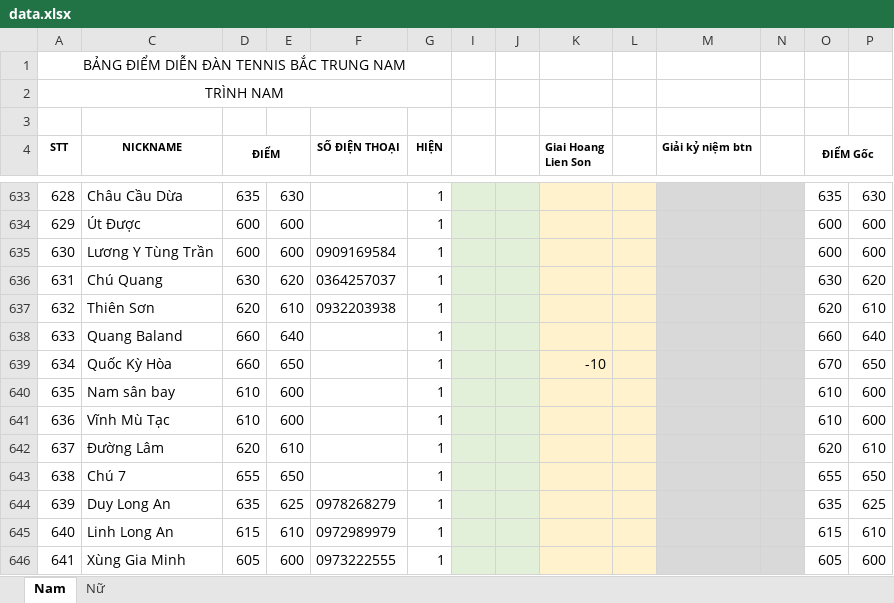
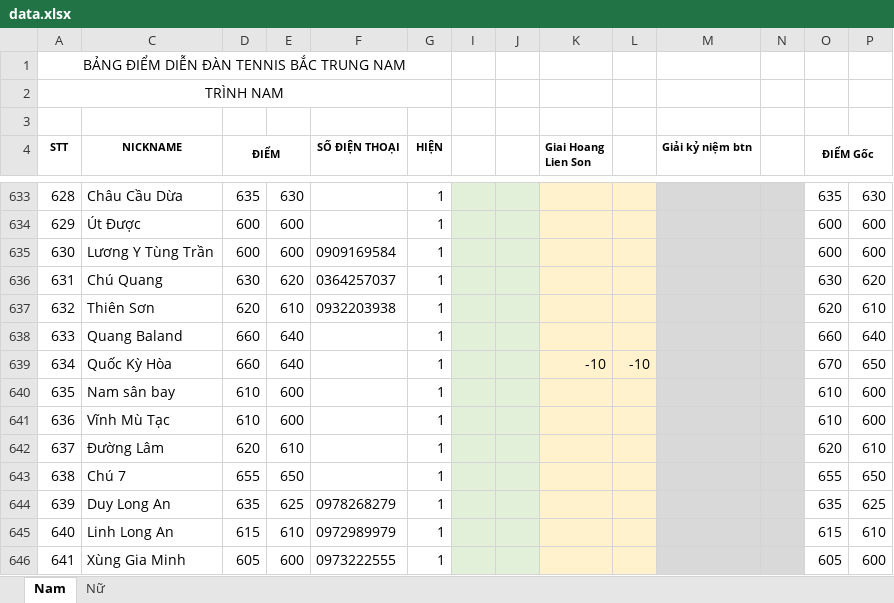
Before and after one commit to dflyapp/tennis-btn, an Excel workbook: scripts/data.xlsx, sheet Nam, drawn as a sheet; only a part is shown, gaps mark what is left out; values as stored, in another font and other column widths than the file's, no borders; conditional formats not drawn; the diff names each change by its address in the sheet, - before the commit and + after, or states it on an @@ line.

```diff
--- a/scripts/data.xlsx (sheet Nam)
+++ b/scripts/data.xlsx (sheet Nam)
-E639: 650
+E639: 640
-L639: (empty)
+L639: -10
```
Also changed, not shown: 1 other file.
